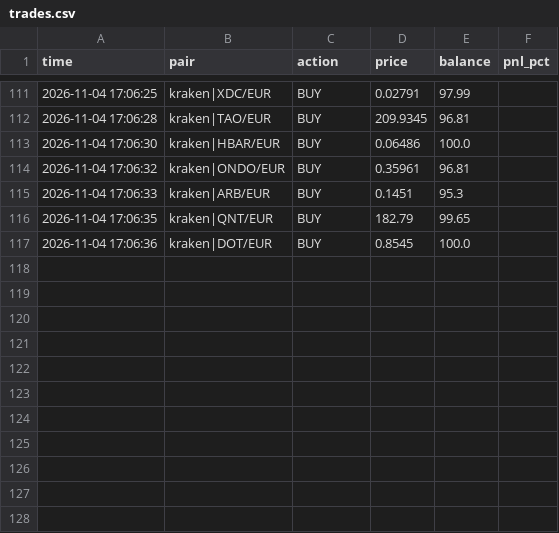
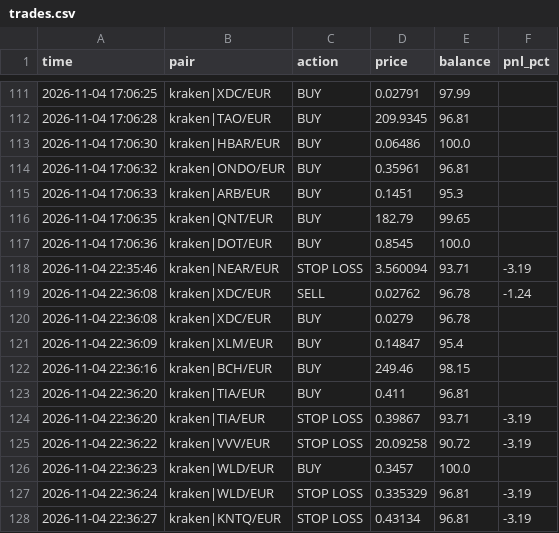
Before and after one commit to GoNowTaxi/Crypto_bot, a CSV file: trades.csv, drawn as a sheet; only a part is shown, gaps mark what is left out.

```diff
--- a/trades.csv
+++ b/trades.csv
@@ -117 +117,12 @@ time,pair,action,price,balance,pnl_pct
 2026-11-04 17:06:36,kraken|DOT/EUR,BUY,0.8545,100.0,
+2026-11-04 22:35:46,kraken|NEAR/EUR,STOP LOSS,3.560094,93.71,-3.19
+2026-11-04 22:36:08,kraken|XDC/EUR,SELL,0.02762,96.78,-1.24
+2026-11-04 22:36:08,kraken|XDC/EUR,BUY,0.0279,96.78,
+2026-11-04 22:36:09,kraken|XLM/EUR,BUY,0.14847,95.4,
+2026-11-04 22:36:16,kraken|BCH/EUR,BUY,249.46,98.15,
+2026-11-04 22:36:20,kraken|TIA/EUR,BUY,0.411,96.81,
+2026-11-04 22:36:20,kraken|TIA/EUR,STOP LOSS,0.39867,93.71,-3.19
+2026-11-04 22:36:22,kraken|VVV/EUR,STOP LOSS,20.09258,90.72,-3.19
+2026-11-04 22:36:23,kraken|WLD/EUR,BUY,0.3457,100.0,
+2026-11-04 22:36:24,kraken|WLD/EUR,STOP LOSS,0.335329,96.81,-3.19
+2026-11-04 22:36:27,kraken|KNTQ/EUR,STOP LOSS,0.43134,96.81,-3.19
```
Also changed, not shown: 1 other file.
